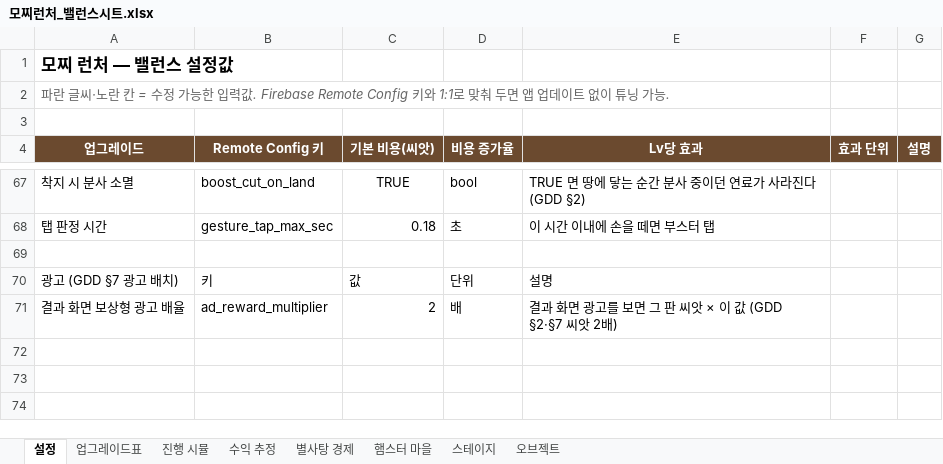
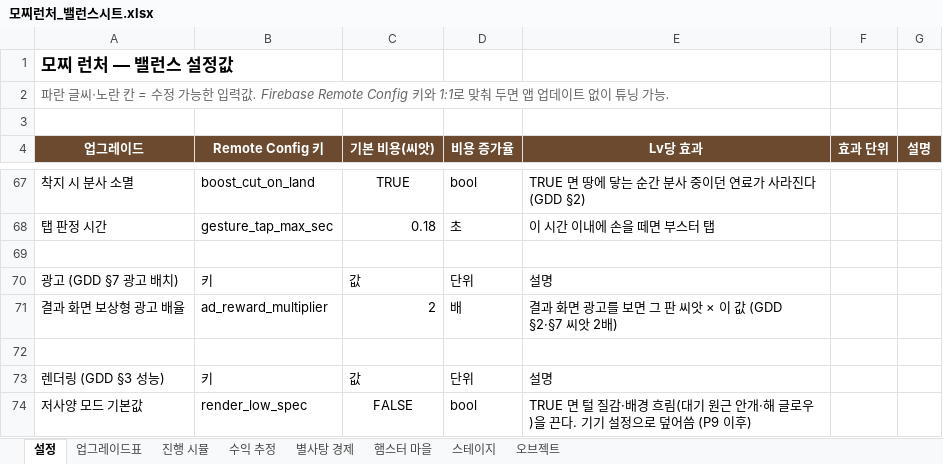
Before and after one commit to ewpark88/mozzi, an Excel workbook: 모찌런처_밸런스시트.xlsx, sheet 설정, drawn as a sheet; only a part is shown, gaps mark what is left out; values as stored, in another font and other column widths than the file's, no borders; the diff names each change by its address in the sheet, - before the commit and + after, or states it on an @@ line.

```diff
--- a/모찌런처_밸런스시트.xlsx (sheet 설정)
+++ b/모찌런처_밸런스시트.xlsx (sheet 설정)
+row 72: (empty)
+row 73: 렌더링 (GDD §3 성능) | 키 | 값 | 단위 | 설명
+row 74: 저사양 모드 기본값 | render_low_spec | FALSE | bool | TRUE 면 털 질감·배경 흐림(대기 원근 안개·해 글로우)을 끈다. 기기 설정으로 덮어씀 (P9 이후)
```
Also changed, not shown: 33 other files.
